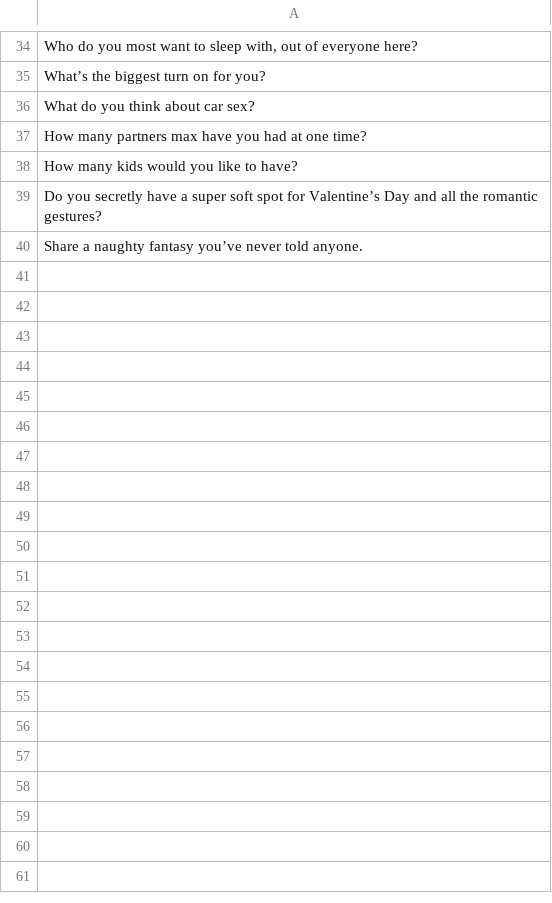
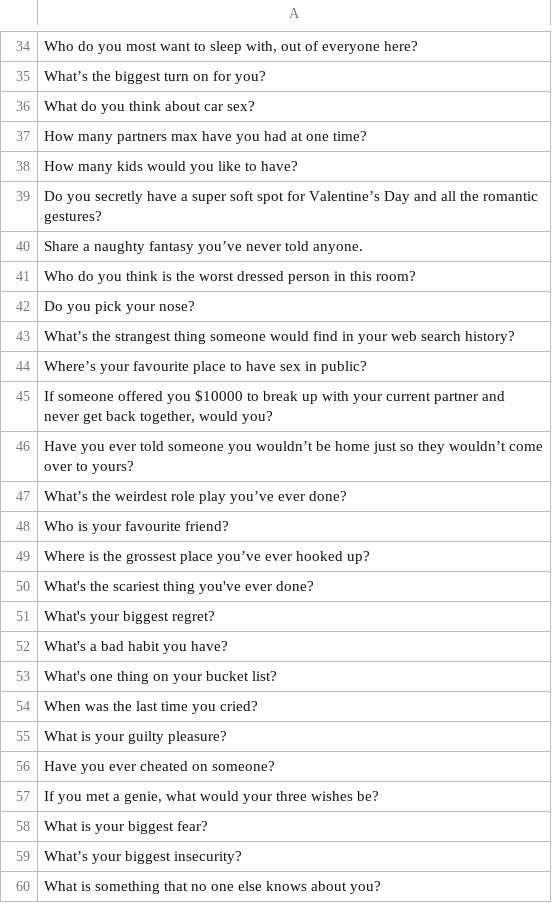
Before and after one commit to denisaT/TruthOrDare, a CSV file: app/src/main/res/raw/sexy_truths.csv, drawn as a sheet; only a part is shown, gaps mark what is left out; the diff covers the shown part only; the diff names each change by its address in the sheet, - before the commit and + after, or states it on an @@ line.

```diff
--- a/app/src/main/res/raw/sexy_truths.csv
+++ b/app/src/main/res/raw/sexy_truths.csv
+row 41: Who do you think is the worst dressed person in this room?
+row 42: Do you pick your nose?
+row 43: What’s the strangest thing someone would find in your web search history?
+row 44: Where’s your favourite place to have sex in public?
+row 45: If someone offered you $10000 to break up with your current partner and never get back together, would you?
+row 46: Have you ever told someone you wouldn’t be home just so they wouldn’t come over to yours?
+row 47: What’s the weirdest role play you’ve ever done?
+row 48: Who is your favourite friend?
+row 49: Where is the grossest place you’ve ever hooked up?
+row 50: What's the scariest thing you've ever done?
+row 51: What's your biggest regret?
+row 52: What's a bad habit you have?
+row 53: What's one thing on your bucket list?
+row 54: When was the last time you cried?
+row 55: What is your guilty pleasure?
+row 56: Have you ever cheated on someone?
+row 57: If you met a genie, what would your three wishes be?
+row 58: What is your biggest fear?
+row 59: What’s your biggest insecurity?
+row 60: What is something that no one else knows about you?
```
Also changed, not shown: 15 added rows and 1 edited cell elsewhere in this file, app/src/main/res/raw/dirty_dares.csv, app/src/main/res/raw/dirty_truths.csv, 3 other files.
